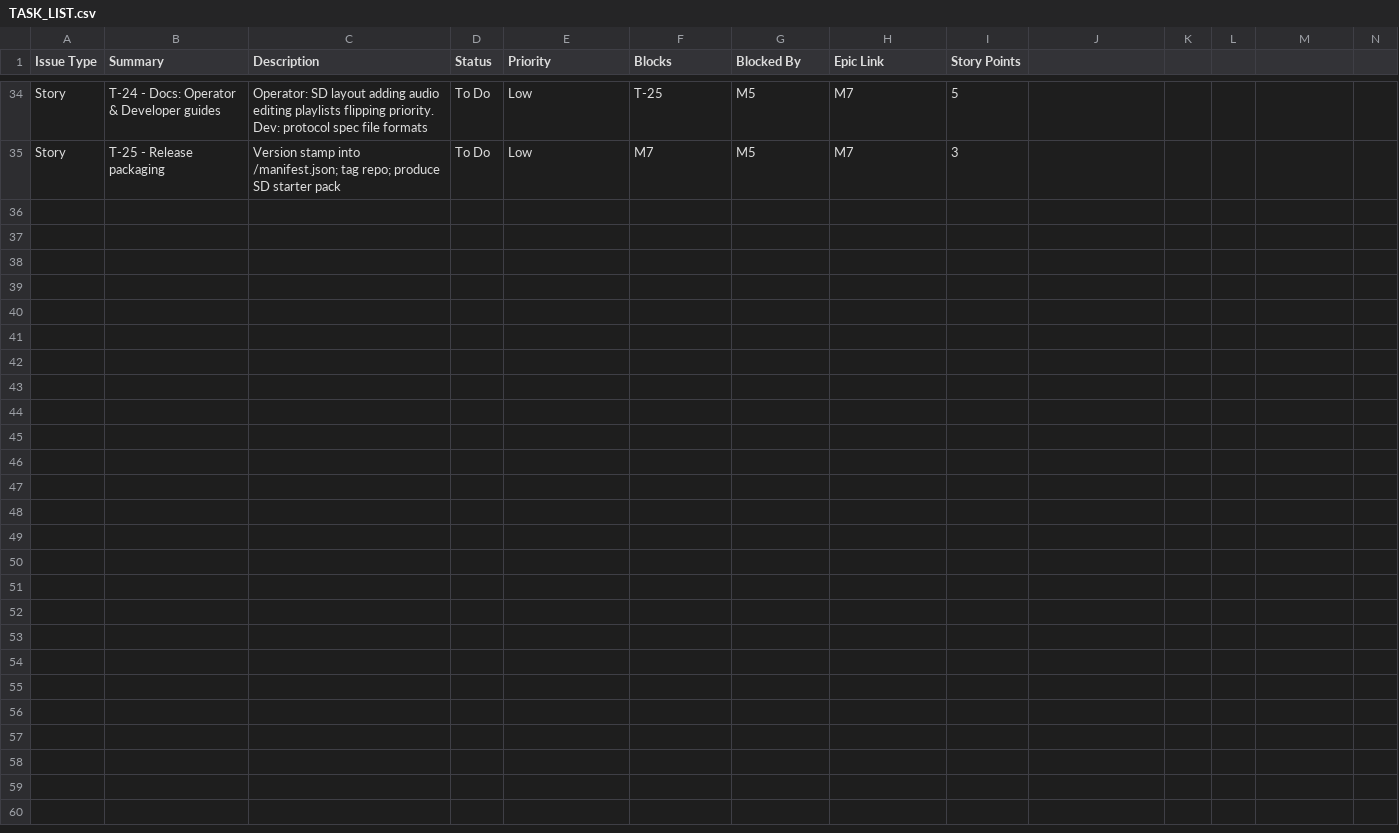
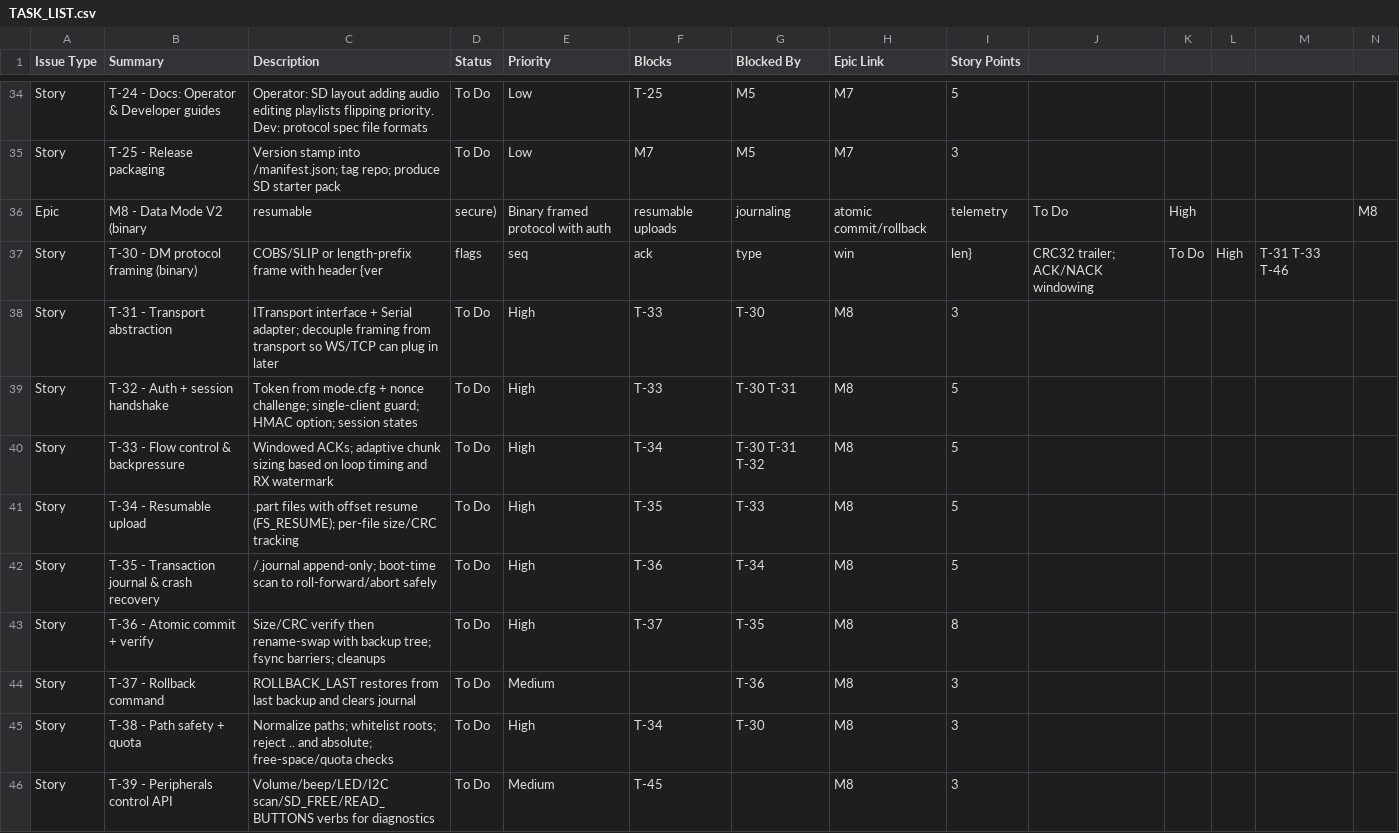
Before and after one commit to IsaiahDupree/tactile-comm-device, a CSV file: Audio/Adafruit_VS1053_Library/player_simple_working_directory_v2/TASK_LIST.csv, drawn as a sheet; only a part is shown, gaps mark what is left out; rows hold the shown columns only; the diff covers the shown part only; the diff names each change by its address in the sheet, - before the commit and + after, or states it on an @@ line.

Commit message:
Roadmap: add M8 Data Mode V2 epic and tasks T-30..T-49

```diff
--- a/Audio/Adafruit_VS1053_Library/player_simple_working_directory_v2/TASK_LIST.csv
+++ b/Audio/Adafruit_VS1053_Library/player_simple_working_directory_v2/TASK_LIST.csv
+row 36: Epic | M8 - Data Mode V2 (binary | resumable | secure) | Binary framed protocol with auth | resumable uploads | journaling | atomic commit/rollback | telemetry | To Do | High |  |  | M8
+row 37: Story | T-30 - DM protocol framing (binary) | COBS/SLIP or length-prefix frame with header {ver | flags | seq | ack | type | win | len} | CRC32 trailer; ACK/NACK windowing | To Do | High | T-31 T-33 T-46
+row 38: Story | T-31 - Transport abstraction | ITransport interface + Serial adapter; decouple framing from transport so WS/TCP can plug in later | To Do | High | T-33 | T-30 | M8 | 3
+row 39: Story | T-32 - Auth + session handshake | Token from mode.cfg + nonce challenge; single-client guard; HMAC option; session states | To Do | High | T-33 | T-30 T-31 | M8 | 5
+row 40: Story | T-33 - Flow control & backpressure | Windowed ACKs; adaptive chunk sizing based on loop timing and RX watermark | To Do | High | T-34 | T-30 T-31 T-32 | M8 | 5
+row 41: Story | T-34 - Resumable upload | .part files with offset resume (FS_RESUME); per-file size/CRC tracking | To Do | High | T-35 | T-33 | M8 | 5
+row 42: Story | T-35 - Transaction journal & crash recovery | /.journal append-only; boot-time scan to roll-forward/abort safely | To Do | High | T-36 | T-34 | M8 | 5
+row 43: Story | T-36 - Atomic commit + verify | Size/CRC verify then rename-swap with backup tree; fsync barriers; cleanups | To Do | High | T-37 | T-35 | M8 | 8
+row 44: Story | T-37 - Rollback command | ROLLBACK_LAST restores from last backup and clears journal | To Do | Medium |  | T-36 | M8 | 3
+row 45: Story | T-38 - Path safety + quota | Normalize paths; whitelist roots; reject .. and absolute; free-space/quota checks | To Do | High | T-34 | T-30 | M8 | 3
+row 46: Story | T-39 - Peripherals control API | Volume/beep/LED/I2C scan/SD_FREE/READ_BUTTONS verbs for diagnostics | To Do | Medium | T-45 |  | M8 | 3
```
Also changed, not shown: 10 added rows elsewhere in this file.
